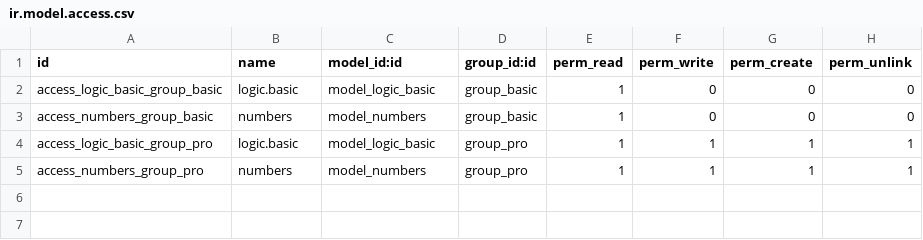
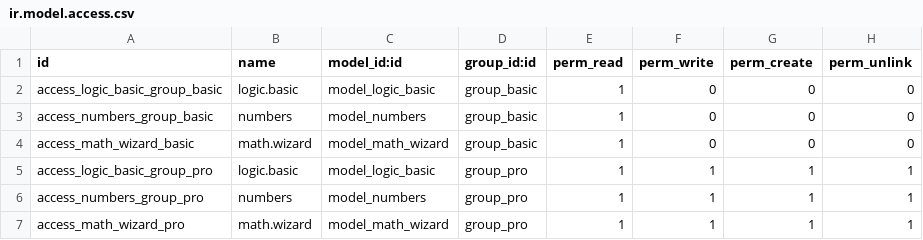
Before and after one commit to esteban17d/Logic-Basic, a CSV file: security/ir.model.access.csv, drawn as a sheet.

Commit message:
Añadiendo wizard

```diff
--- a/security/ir.model.access.csv
+++ b/security/ir.model.access.csv
@@ -3,3 +3,5 @@ access_logic_basic_group_basic,logic.basic,model_logic_basic,group_basic,1,0,0,0
 access_numbers_group_basic,numbers,model_numbers,group_basic,1,0,0,0
+access_math_wizard_basic,math.wizard,model_math_wizard,group_basic,1,0,0,0
 access_logic_basic_group_pro,logic.basic,model_logic_basic,group_pro,1,1,1,1
 access_numbers_group_pro,numbers,model_numbers,group_pro,1,1,1,1
+access_math_wizard_pro,math.wizard,model_math_wizard,group_pro,1,1,1,1
```
Also changed, not shown: 6 other files.
